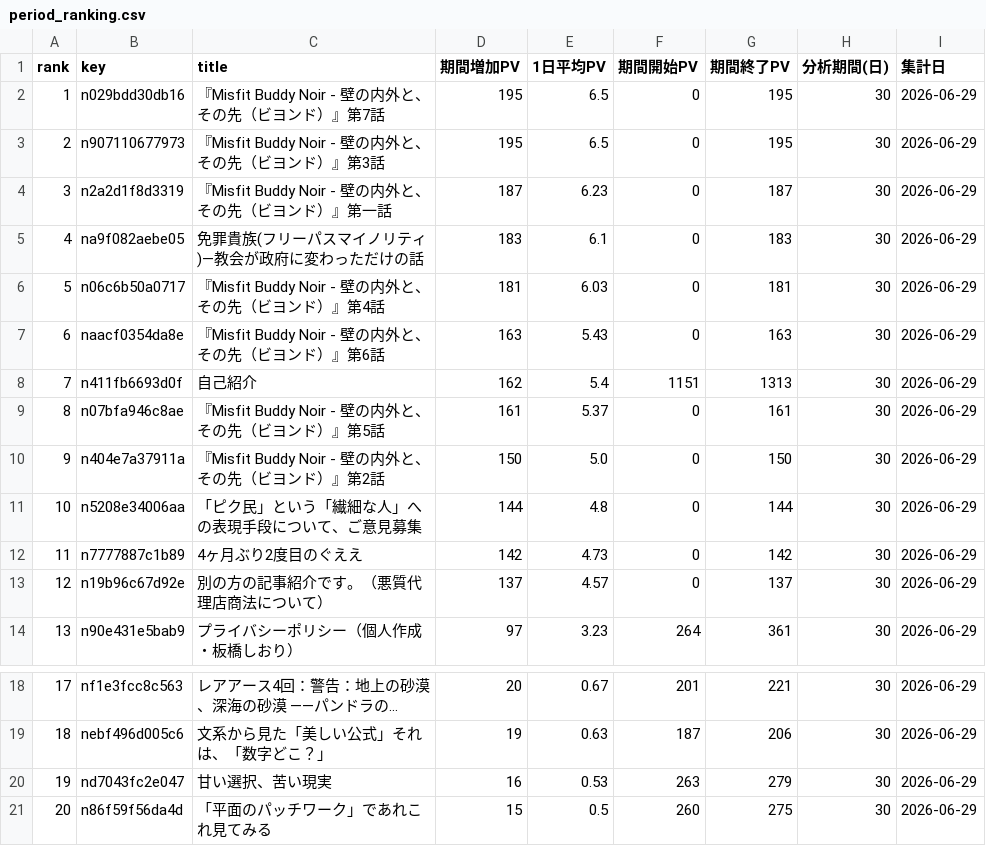
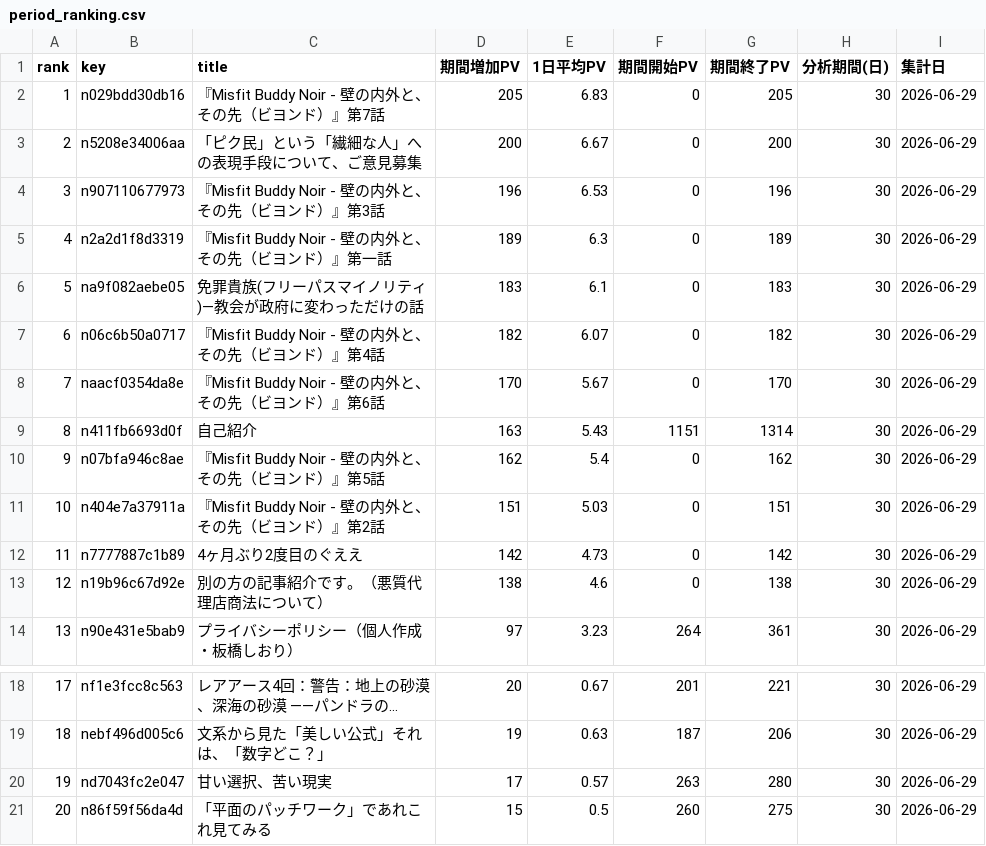
Before and after one commit to ganden0807-collab/note-stats-tracker, a CSV file: data/period_ranking.csv, drawn as a sheet; only a part is shown, gaps mark what is left out; long unchanged cells end in …; removed rows and columns are numbered as before the commit, all else as after; the diff covers the shown part only; the diff names each change by its address in the sheet, - before the commit and + after, or states it on an @@ line.

```diff
--- a/data/period_ranking.csv
+++ b/data/period_ranking.csv
-D2 (期間増加PV): 195
+D2 (期間増加PV): 205
-E2 (1日平均PV): 6.5
+E2 (1日平均PV): 6.83
-G2 (期間終了PV): 195
+G2 (期間終了PV): 205
+row 3: 2 | n5208e34006aa | 「ピク民」という「繊細な人」への表現手段について、ご意見募集 | 200 | 6.67 | 0 | 200 | 30 | 2026-06-29
@@ column A (rank) renumbered from row 4 down @@
-D4 (期間増加PV): 195
+D4 (期間増加PV): 196
-E4 (1日平均PV): 6.5
+E4 (1日平均PV): 6.53
-G4 (期間終了PV): 195
+G4 (期間終了PV): 196
-D5 (期間増加PV): 187
+D5 (期間増加PV): 189
-E5 (1日平均PV): 6.23
+E5 (1日平均PV): 6.3
-G5 (期間終了PV): 187
+G5 (期間終了PV): 189
-D7 (期間増加PV): 181
+D7 (期間増加PV): 182
-E7 (1日平均PV): 6.03
+E7 (1日平均PV): 6.07
-G7 (期間終了PV): 181
+G7 (期間終了PV): 182
-D8 (期間増加PV): 163
+D8 (期間増加PV): 170
-E8 (1日平均PV): 5.43
+E8 (1日平均PV): 5.67
-G8 (期間終了PV): 163
+G8 (期間終了PV): 170
-D9 (期間増加PV): 162
+D9 (期間増加PV): 163
-E9 (1日平均PV): 5.4
+E9 (1日平均PV): 5.43
-G9 (期間終了PV): 1313
+G9 (期間終了PV): 1314
-D10 (期間増加PV): 161
+D10 (期間増加PV): 162
-E10 (1日平均PV): 5.37
+E10 (1日平均PV): 5.4
-G10 (期間終了PV): 161
+G10 (期間終了PV): 162
-D11 (期間増加PV): 150
+D11 (期間増加PV): 151
-E11 (1日平均PV): 5.0
+E11 (1日平均PV): 5.03
-G11 (期間終了PV): 150
+G11 (期間終了PV): 151
-row 11: 10 | n5208e34006aa | 「ピク民」という「繊細な人」への表現手段について、ご意見募集 | 144 | 4.8 | 0 | 144 | 30 | 2026-06-29
-D13 (期間増加PV): 137
+D13 (期間増加PV): 138
-E13 (1日平均PV): 4.57
+E13 (1日平均PV): 4.6
-G13 (期間終了PV): 137
+G13 (期間終了PV): 138
-D20 (期間増加PV): 16
+D20 (期間増加PV): 17
-E20 (1日平均PV): 0.53
+E20 (1日平均PV): 0.57
-G20 (期間終了PV): 279
+G20 (期間終了PV): 280
```
Also changed, not shown: 1 added row and 9 moved rows elsewhere in this file, data/asset_articles.csv, data/daily_summary.csv, 3 other files.
